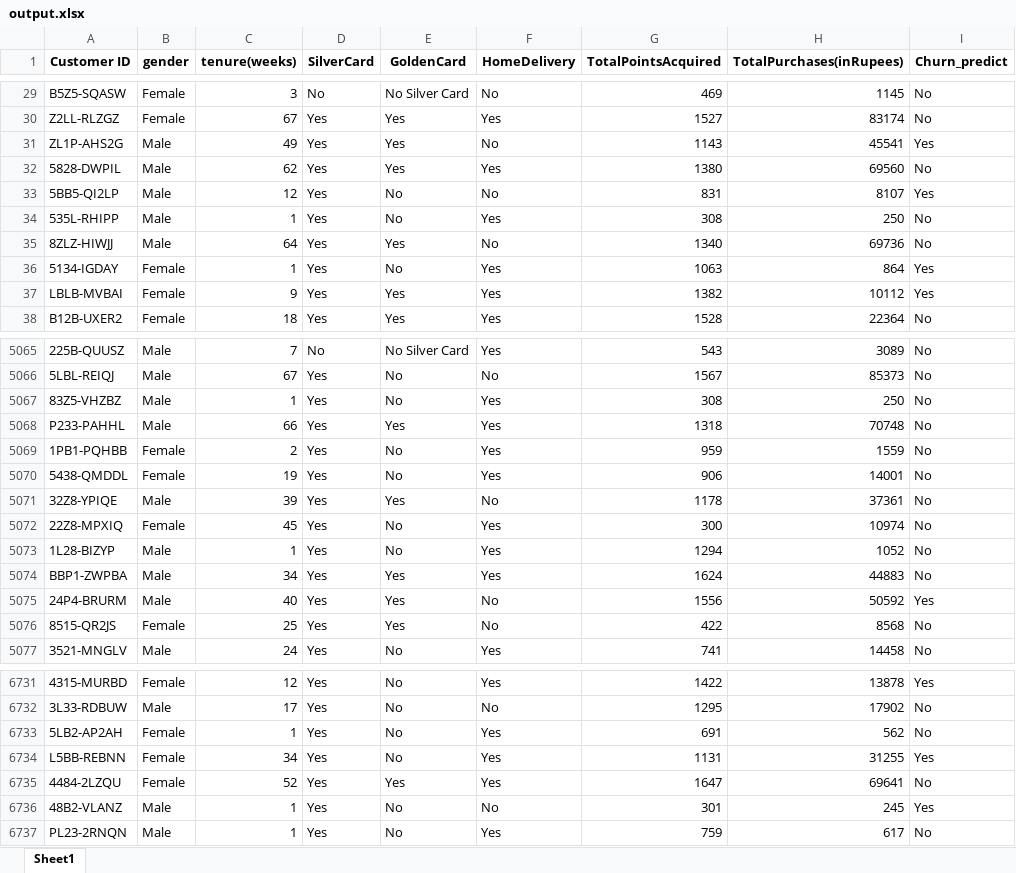
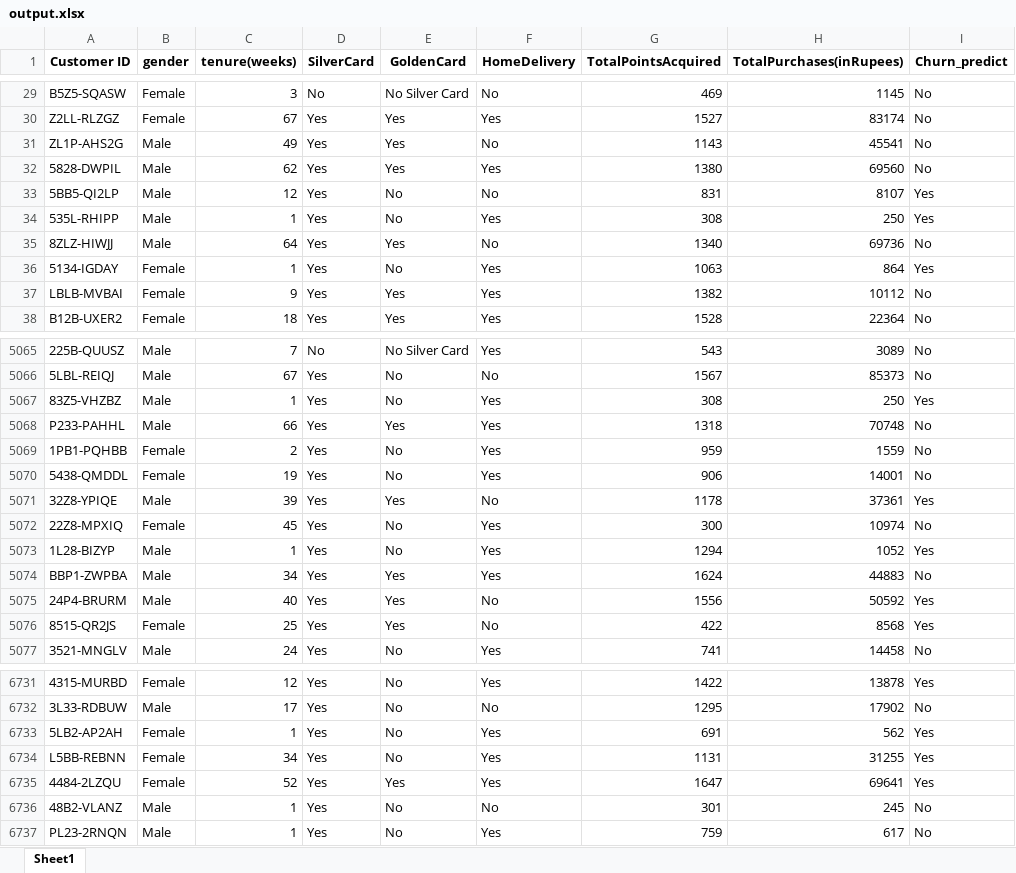
Before and after one commit to IAmFaridullah/Auto-BInalysis, an Excel workbook: Auto_Binalysis_Backend/analysis/Tested_file/output.xlsx, sheet Sheet1, drawn as a sheet; only a part is shown, gaps mark what is left out; values as stored, in another font and other column widths than the file's, no borders; the diff covers the shown part only; the diff names each change by its address in the sheet, - before the commit and + after, or states it on an @@ line.

```diff
--- a/Auto_Binalysis_Backend/analysis/Tested_file/output.xlsx (sheet Sheet1)
+++ b/Auto_Binalysis_Backend/analysis/Tested_file/output.xlsx (sheet Sheet1)
-I31 (Churn_predict): Yes
+I31 (Churn_predict): No
-I34 (Churn_predict): No
+I34 (Churn_predict): Yes
-I37 (Churn_predict): Yes
+I37 (Churn_predict): No
-I5067 (Churn_predict): No
+I5067 (Churn_predict): Yes
-I5071 (Churn_predict): No
+I5071 (Churn_predict): Yes
-I5073 (Churn_predict): No
+I5073 (Churn_predict): Yes
-I5076 (Churn_predict): No
+I5076 (Churn_predict): Yes
-I6733 (Churn_predict): No
+I6733 (Churn_predict): Yes
-I6735 (Churn_predict): No
+I6735 (Churn_predict): Yes
-I6736 (Churn_predict): Yes
+I6736 (Churn_predict): No
```
Also changed, not shown: 331 edited cells elsewhere in this sheet, 5 other files.
